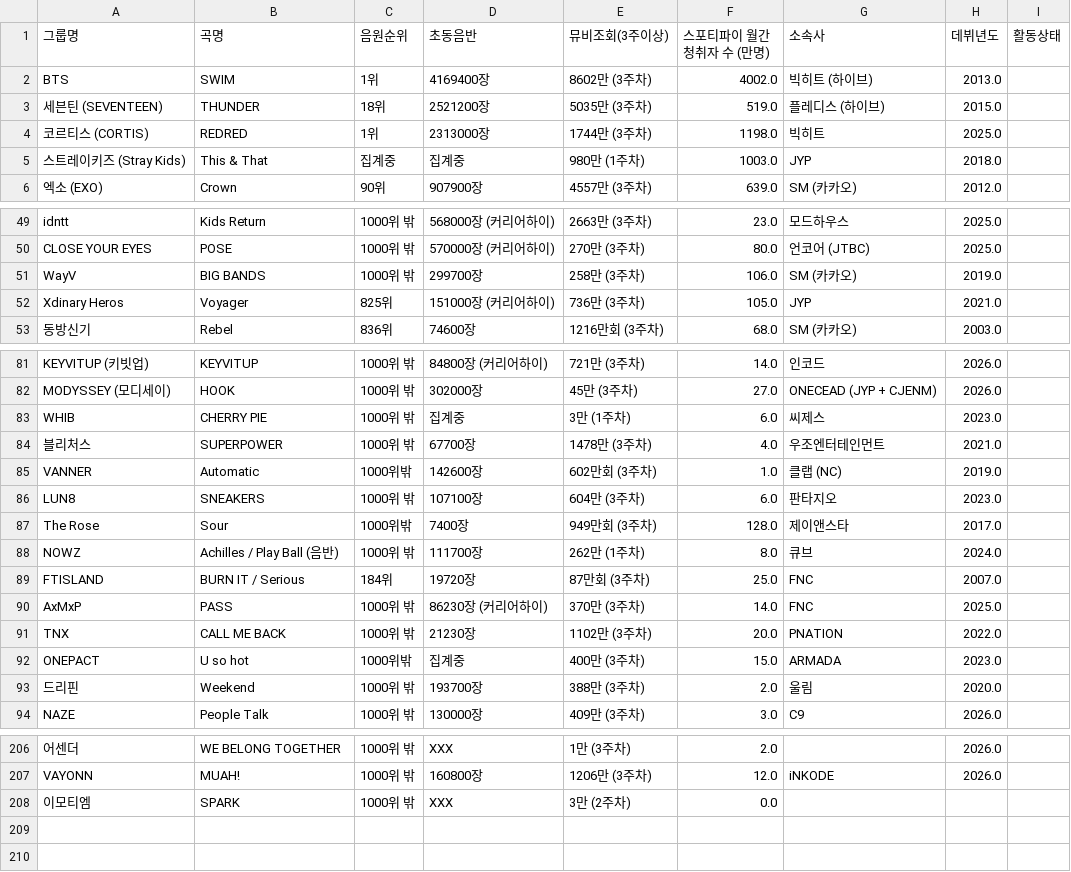
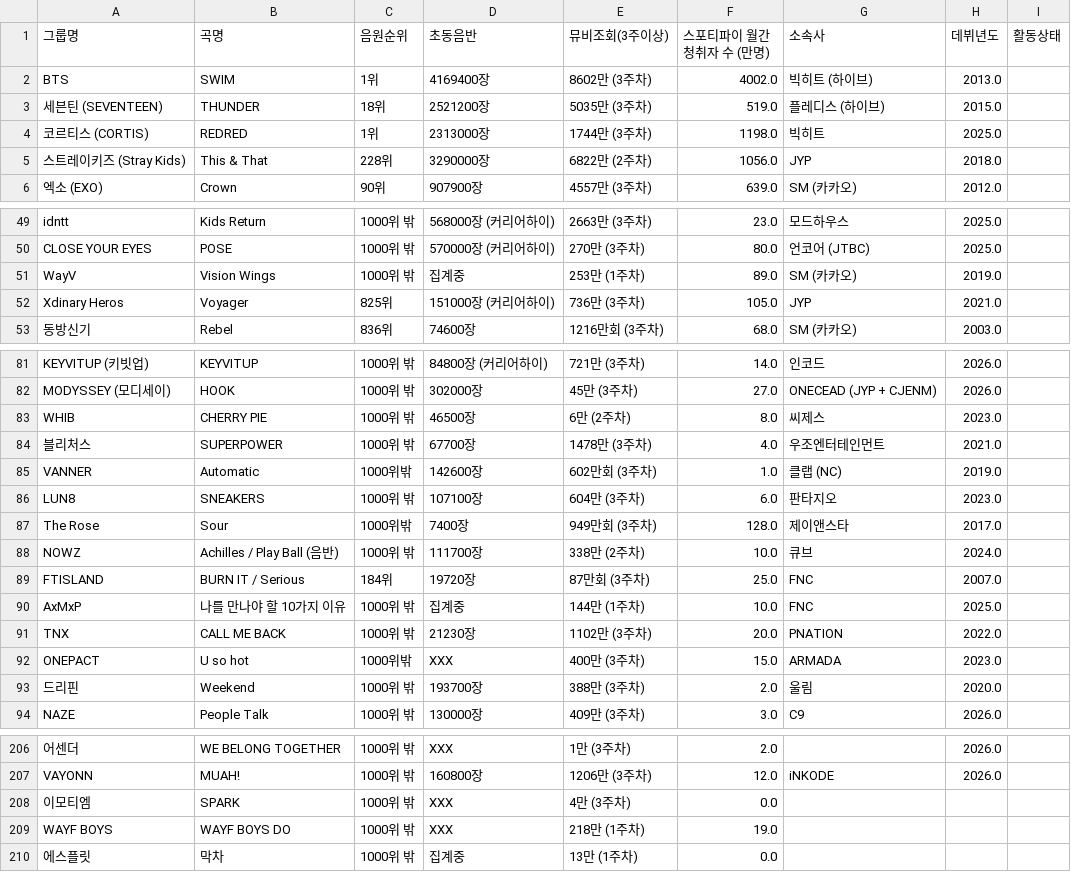
Before and after one commit to LimousineLimousine/kpop-tier-dashboard, a CSV file: db_보이그룹_curr.csv, drawn as a sheet; only a part is shown, gaps mark what is left out; the diff covers the shown part only; the diff names each change by its address in the sheet, - before the commit and + after, or states it on an @@ line.

```diff
--- a/db_보이그룹_curr.csv
+++ b/db_보이그룹_curr.csv
-C5 (음원순위): 집계중
+C5 (음원순위): 228위
-D5 (초동음반): 집계중
+D5 (초동음반): 3290000장
-E5 (뮤비조회(3주이상)): 980만 (1주차)
+E5 (뮤비조회(3주이상)): 6822만 (2주차)
-F5 (스포티파이 월간청취자 수 (만명)): 1003.0
+F5 (스포티파이 월간청취자 수 (만명)): 1056.0
-B51 (곡명): BIG BANDS
+B51 (곡명): Vision Wings
-D51 (초동음반): 299700장
+D51 (초동음반): 집계중
-E51 (뮤비조회(3주이상)): 258만 (3주차)
+E51 (뮤비조회(3주이상)): 253만 (1주차)
-F51 (스포티파이 월간청취자 수 (만명)): 106.0
+F51 (스포티파이 월간청취자 수 (만명)): 89.0
-D83 (초동음반): 집계중
+D83 (초동음반): 46500장
-E83 (뮤비조회(3주이상)): 3만 (1주차)
+E83 (뮤비조회(3주이상)): 6만 (2주차)
-F83 (스포티파이 월간청취자 수 (만명)): 6.0
+F83 (스포티파이 월간청취자 수 (만명)): 8.0
-E88 (뮤비조회(3주이상)): 262만 (1주차)
+E88 (뮤비조회(3주이상)): 338만 (2주차)
-F88 (스포티파이 월간청취자 수 (만명)): 8.0
+F88 (스포티파이 월간청취자 수 (만명)): 10.0
-B90 (곡명): PASS
+B90 (곡명): 나를 만나야 할 10가지 이유
-D90 (초동음반): 86230장 (커리어하이)
+D90 (초동음반): 집계중
-E90 (뮤비조회(3주이상)): 370만 (3주차)
+E90 (뮤비조회(3주이상)): 144만 (1주차)
-F90 (스포티파이 월간청취자 수 (만명)): 14.0
+F90 (스포티파이 월간청취자 수 (만명)): 10.0
-D92 (초동음반): 집계중
+D92 (초동음반): XXX
-E208 (뮤비조회(3주이상)): 3만 (2주차)
+E208 (뮤비조회(3주이상)): 4만 (3주차)
+row 209: WAYF BOYS | WAYF BOYS DO | 1000위 밖 | XXX | 218만 (1주차) | 19.0
+row 210: 에스플릿 | 막차 | 1000위 밖 | 집계중 | 13만 (1주차) | 0.0
```
Also changed, not shown: 8 edited cells elsewhere in this file, db_걸그룹_curr.csv, db_걸그룹_master.csv, 2 other files.
